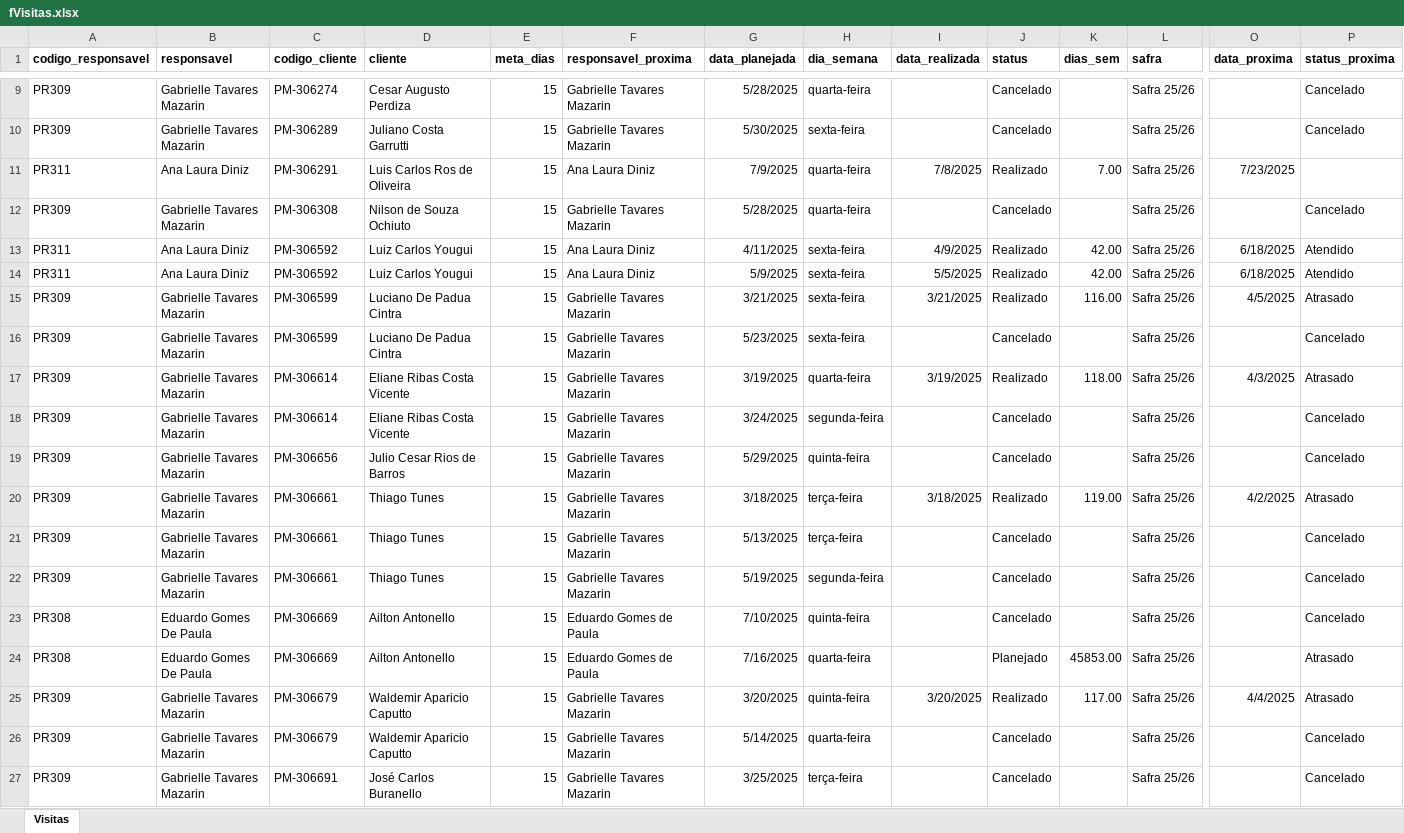
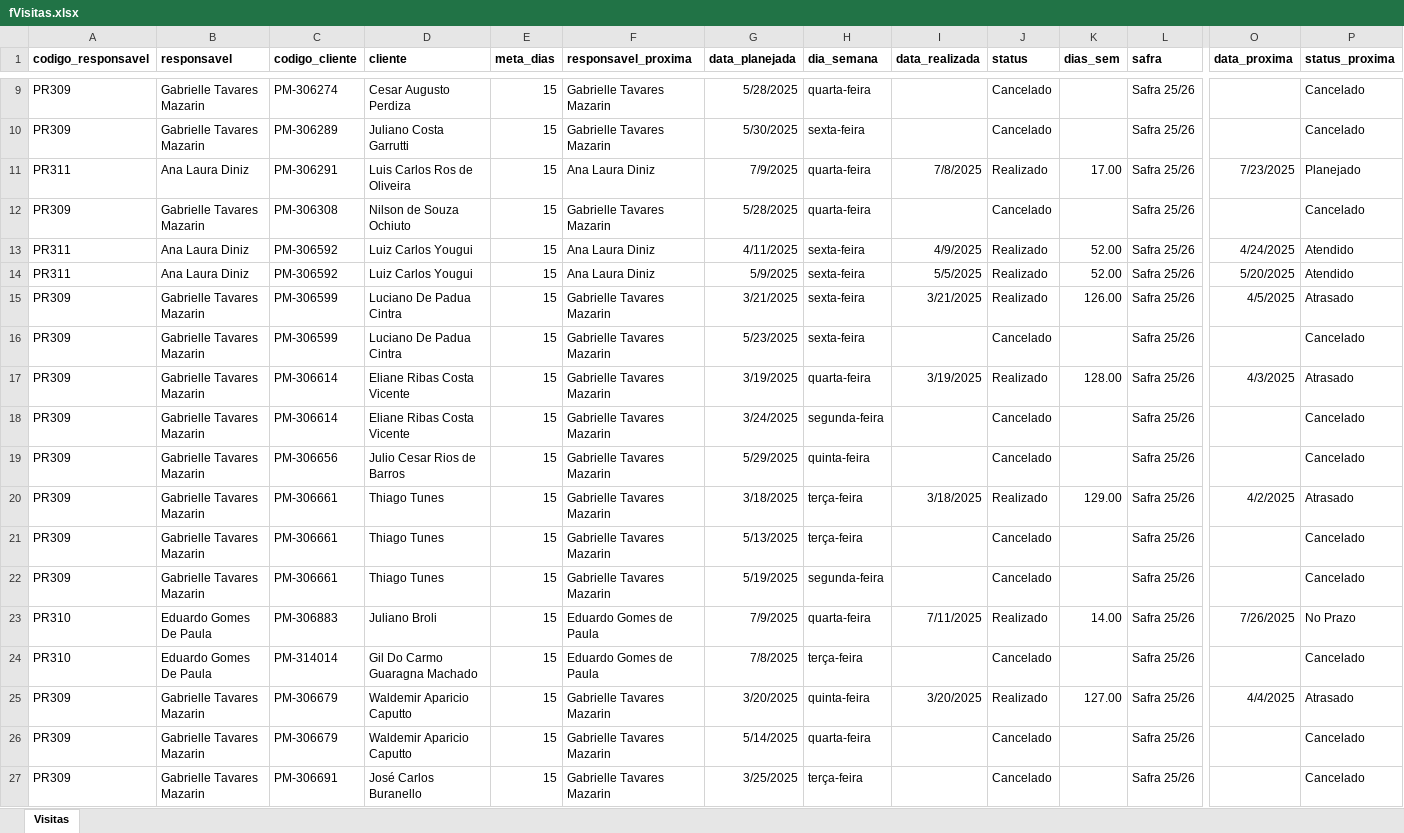
Before and after one commit to fatbrefere/DashboardVendasNWB, an Excel workbook: fVisitas.xlsx, sheet Visitas, drawn as a sheet; only a part is shown, gaps mark what is left out; values as stored, in another font and other column widths than the file's, no borders; table styles not drawn; removed rows and columns are numbered as before the commit, all else as after; rows hold the shown columns only; the diff covers the shown part only; the diff names each change by its address in the sheet, - before the commit and + after, or states it on an @@ line.

Commit message:
Primeira versão do Dashboard de Visitas com upload de dois arquivos

```diff
--- a/fVisitas.xlsx (sheet Visitas)
+++ b/fVisitas.xlsx (sheet Visitas)
-K11 (dias_sem): 7.00
+K11 (dias_sem): 17.00
-P11 (status_proxima): (empty)
+P11 (status_proxima): Planejado
-K13:K14 (dias_sem): 42.00
+K13:K14 (dias_sem): 52.00
-O13 (data_proxima): 6/18/2025
+O13 (data_proxima): 4/24/2025
-O14 (data_proxima): 6/18/2025
+O14 (data_proxima): 5/20/2025
-K15 (dias_sem): 116.00
+K15 (dias_sem): 126.00
-K17 (dias_sem): 118.00
+K17 (dias_sem): 128.00
-K20 (dias_sem): 119.00
+K20 (dias_sem): 129.00
+row 23: PR310 | Eduardo Gomes De Paula | PM-306883 | Juliano Broli | 15 | Eduardo Gomes de Paula | 7/9/2025 | quarta-feira | 7/11/2025 | Realizado | 14.00 | Safra 25/26 | 7/26/2025 | No Prazo
-A24 (codigo_responsavel): PR308
+A24 (codigo_responsavel): PR310
-C24 (codigo_cliente): PM-306669
+C24 (codigo_cliente): PM-314014
-D24 (cliente): Ailton Antonello
+D24 (cliente): Gil Do Carmo Guaragna Machado
-G24 (data_planejada): 7/10/2025
+G24 (data_planejada): 7/8/2025
-H24 (dia_semana): quinta-feira
+H24 (dia_semana): terça-feira
-row 24: PR308 | Eduardo Gomes De Paula | PM-306669 | Ailton Antonello | 15 | Eduardo Gomes de Paula | 7/16/2025 | quarta-feira |  | Planejado | 45853.00 | Safra 25/26 |  | Atrasado
-K25 (dias_sem): 117.00
+K25 (dias_sem): 127.00
```
Also changed, not shown: other rows of this sheet, formulas that keep their value, 1 other file.
